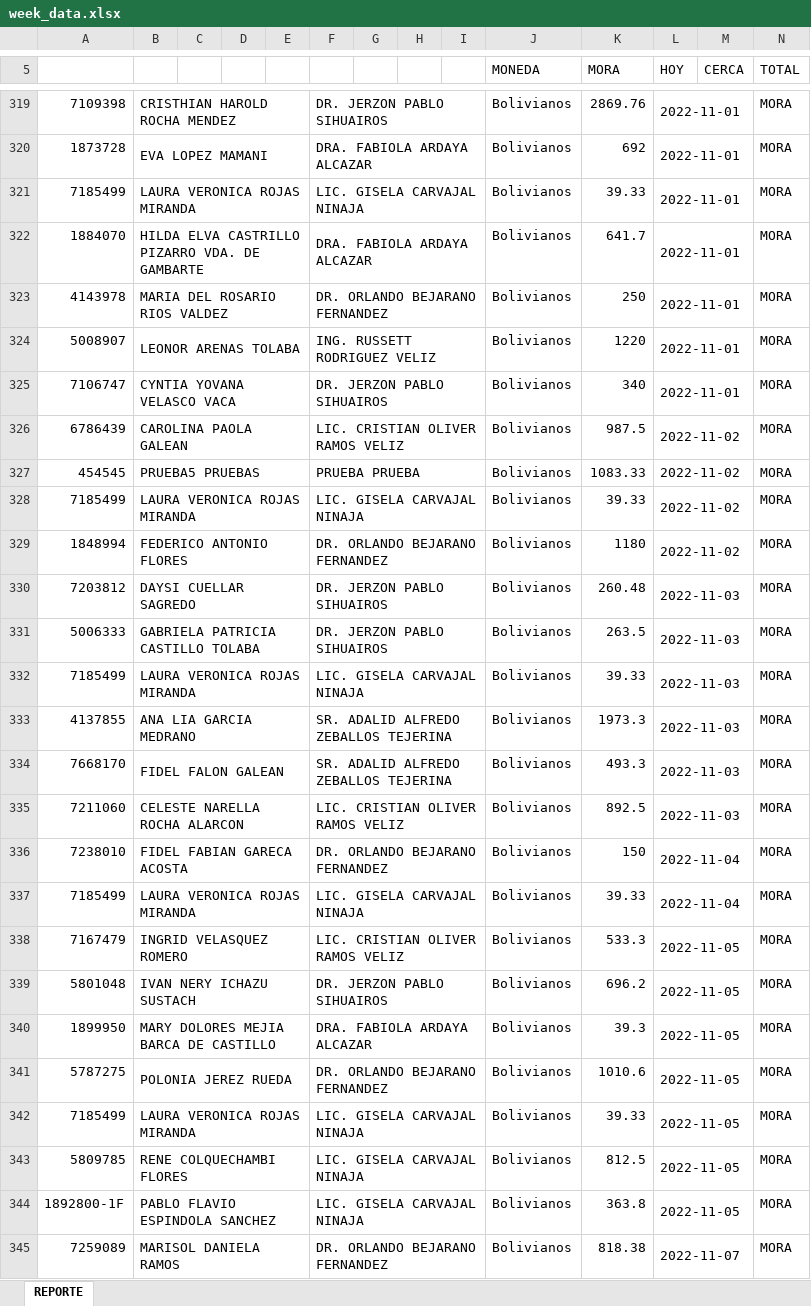
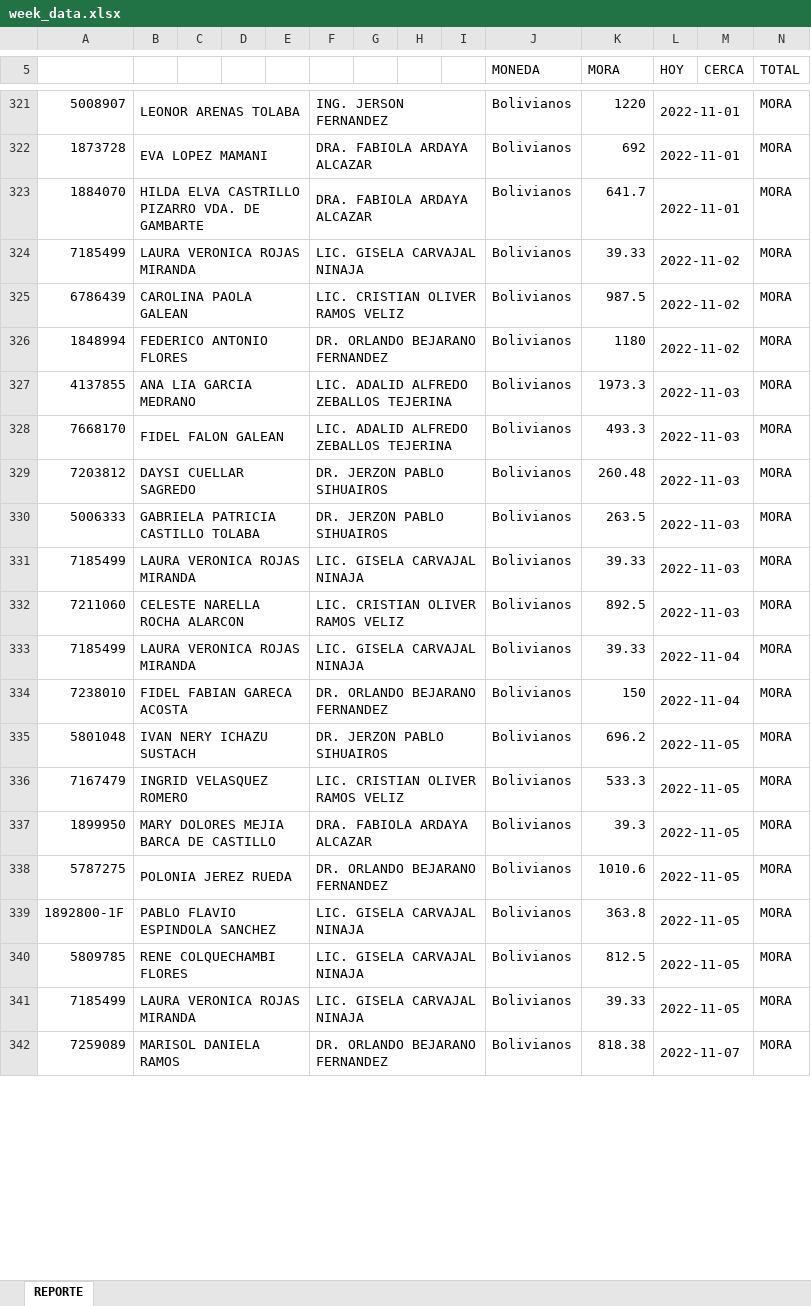
Before and after one commit to CodeGus88/CI-COBRANZA2, an Excel workbook: public/week_data.xlsx, sheet REPORTE, drawn as a sheet; only a part is shown, gaps mark what is left out; values as stored, in another font and other column widths than the file's, no cell formats; charts and pictures not drawn; removed rows and columns are numbered as before the commit, all else as after; the diff covers the shown part only; the diff names each change by its address in the sheet, - before the commit and + after, or states it on an @@ line.

```diff
--- a/public/week_data.xlsx (sheet REPORTE)
+++ b/public/week_data.xlsx (sheet REPORTE)
-A321: 7109398
+A321: 5008907
-B321: CRISTHIAN HAROLD ROCHA MENDEZ
+B321: LEONOR ARENAS TOLABA
-F321: DR. JERZON PABLO SIHUAIROS
+F321: ING. JERSON FERNANDEZ
-K321 (MORA): 2869.76
+K321 (MORA): 1220
@@ row 321 moved to row 320: 7185499 @@
@@ row 323 moved to row 315: 4143978 @@
-row 324: 5008907 | LEONOR ARENAS TOLABA |  |  |  | ING. RUSSETT RODRIGUEZ VELIZ |  |  |  | Bolivianos | 1220 | 2022-11-01 |  | MORA
@@ row 325 moved to row 314: 7106747 @@
@@ row 328 moved to row 324: 7185499 @@
-row 327: 454545 | PRUEBA5 PRUEBAS |  |  |  | PRUEBA PRUEBA |  |  |  | Bolivianos | 1083.33 | 2022-11-02 |  | MORA
+row 327: 4137855 | ANA LIA GARCIA MEDRANO |  |  |  | LIC. ADALID ALFREDO ZEBALLOS TEJERINA |  |  |  | Bolivianos | 1973.3 | 2022-11-03 |  | MORA
+row 328: 7668170 | FIDEL FALON GALEAN |  |  |  | LIC. ADALID ALFREDO ZEBALLOS TEJERINA |  |  |  | Bolivianos | 493.3 | 2022-11-03 |  | MORA
-row 333: 4137855 | ANA LIA GARCIA MEDRANO |  |  |  | SR. ADALID ALFREDO ZEBALLOS TEJERINA |  |  |  | Bolivianos | 1973.3 | 2022-11-03 |  | MORA
-row 334: 7668170 | FIDEL FALON GALEAN |  |  |  | SR. ADALID ALFREDO ZEBALLOS TEJERINA |  |  |  | Bolivianos | 493.3 | 2022-11-03 |  | MORA
@@ row 337 moved to row 333: 7185499 @@
@@ row 339 moved to row 335: 5801048 @@
@@ row 344 moved to row 339: 1892800-1F @@
@@ row 343 moved to row 340: 5809785 @@
```
Also changed, not shown: 53 added rows, 35 removed rows, 112 moved rows and 58 edited cells elsewhere in this sheet, cell formats, 23 other files.
